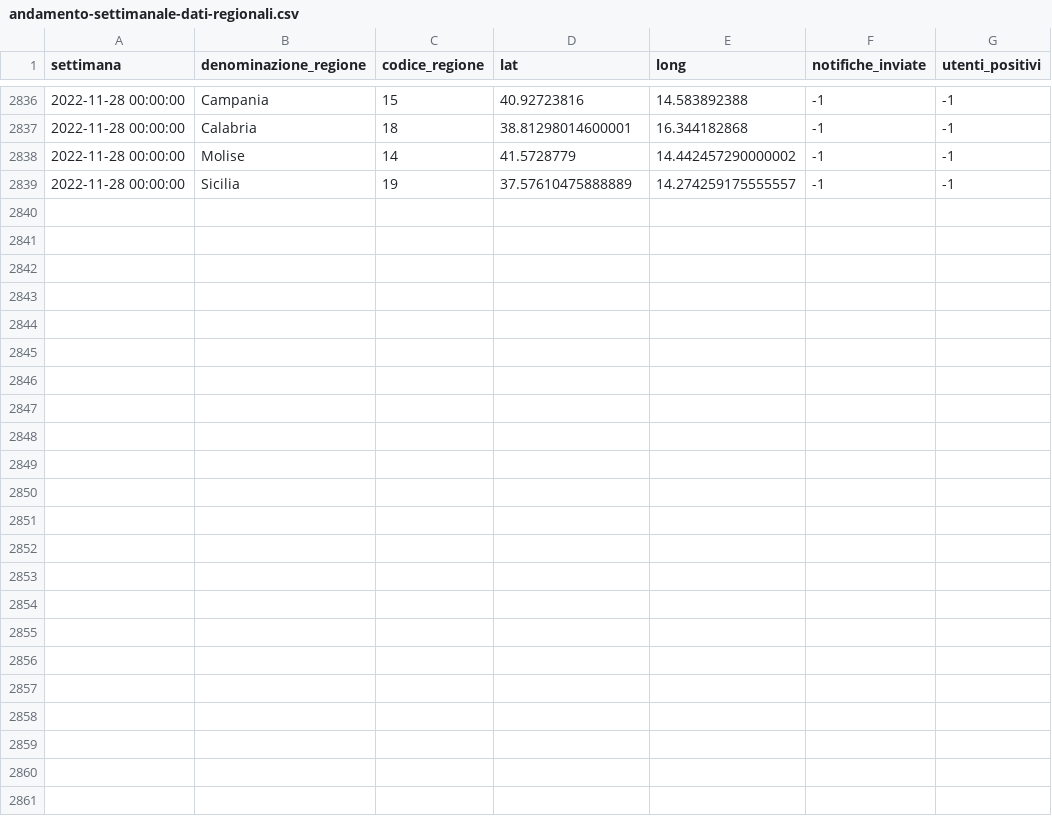
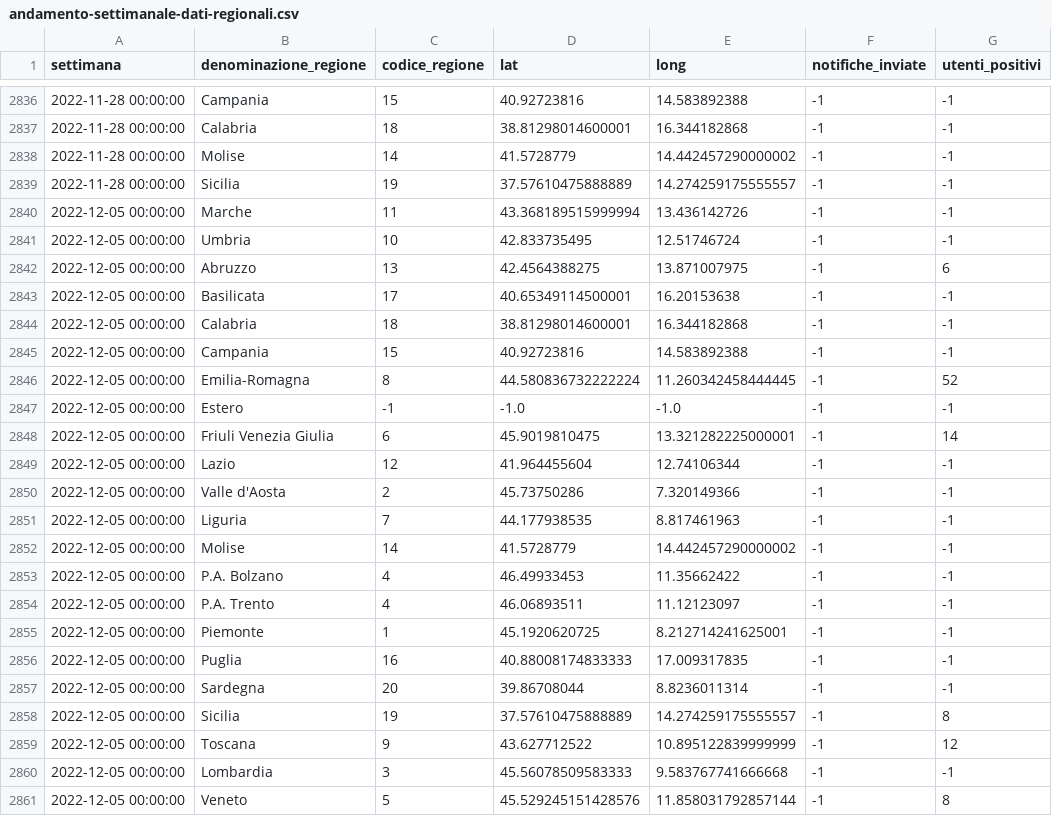
Before and after one commit to immuni-app/immuni-dashboard-data, a CSV file: dati/andamento-settimanale-dati-regionali.csv, drawn as a sheet; only a part is shown, gaps mark what is left out; the diff names each change by its address in the sheet, - before the commit and + after, or states it on an @@ line.

```diff
--- a/dati/andamento-settimanale-dati-regionali.csv
+++ b/dati/andamento-settimanale-dati-regionali.csv
+row 2840: 2022-12-05 00:00:00 | Marche | 11 | 43.368189515999994 | 13.436142726 | -1 | -1
+row 2841: 2022-12-05 00:00:00 | Umbria | 10 | 42.833735495 | 12.51746724 | -1 | -1
+row 2842: 2022-12-05 00:00:00 | Abruzzo | 13 | 42.4564388275 | 13.871007975 | -1 | 6
+row 2843: 2022-12-05 00:00:00 | Basilicata | 17 | 40.65349114500001 | 16.20153638 | -1 | -1
+row 2844: 2022-12-05 00:00:00 | Calabria | 18 | 38.81298014600001 | 16.344182868 | -1 | -1
+row 2845: 2022-12-05 00:00:00 | Campania | 15 | 40.92723816 | 14.583892388 | -1 | -1
+row 2846: 2022-12-05 00:00:00 | Emilia-Romagna | 8 | 44.580836732222224 | 11.260342458444445 | -1 | 52
+row 2847: 2022-12-05 00:00:00 | Estero | -1 | -1.0 | -1.0 | -1 | -1
+row 2848: 2022-12-05 00:00:00 | Friuli Venezia Giulia | 6 | 45.9019810475 | 13.321282225000001 | -1 | 14
+row 2849: 2022-12-05 00:00:00 | Lazio | 12 | 41.964455604 | 12.74106344 | -1 | -1
+row 2850: 2022-12-05 00:00:00 | Valle d'Aosta | 2 | 45.73750286 | 7.320149366 | -1 | -1
+row 2851: 2022-12-05 00:00:00 | Liguria | 7 | 44.177938535 | 8.817461963 | -1 | -1
+row 2852: 2022-12-05 00:00:00 | Molise | 14 | 41.5728779 | 14.442457290000002 | -1 | -1
+row 2853: 2022-12-05 00:00:00 | P.A. Bolzano | 4 | 46.49933453 | 11.35662422 | -1 | -1
+row 2854: 2022-12-05 00:00:00 | P.A. Trento | 4 | 46.06893511 | 11.12123097 | -1 | -1
+row 2855: 2022-12-05 00:00:00 | Piemonte | 1 | 45.1920620725 | 8.212714241625001 | -1 | -1
+row 2856: 2022-12-05 00:00:00 | Puglia | 16 | 40.88008174833333 | 17.009317835 | -1 | -1
+row 2857: 2022-12-05 00:00:00 | Sardegna | 20 | 39.86708044 | 8.8236011314 | -1 | -1
+row 2858: 2022-12-05 00:00:00 | Sicilia | 19 | 37.57610475888889 | 14.274259175555557 | -1 | 8
+row 2859: 2022-12-05 00:00:00 | Toscana | 9 | 43.627712522 | 10.895122839999999 | -1 | 12
+row 2860: 2022-12-05 00:00:00 | Lombardia | 3 | 45.56078509583333 | 9.583767741666668 | -1 | -1
+row 2861: 2022-12-05 00:00:00 | Veneto | 5 | 45.529245151428576 | 11.858031792857144 | -1 | 8
```
Also changed, not shown: dati/andamento-dati-nazionali.csv, dati/andamento-settimanale-dati-regionali-latest.csv, 3 other files.
